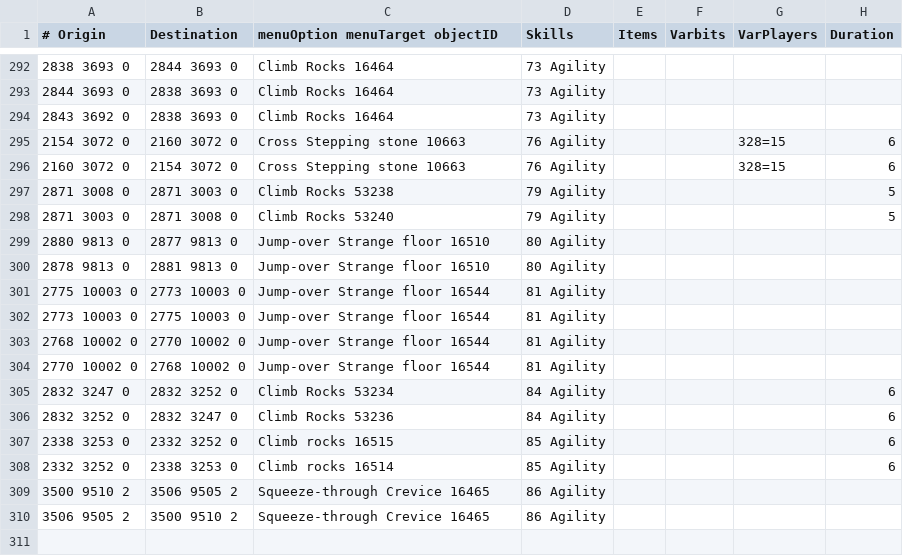
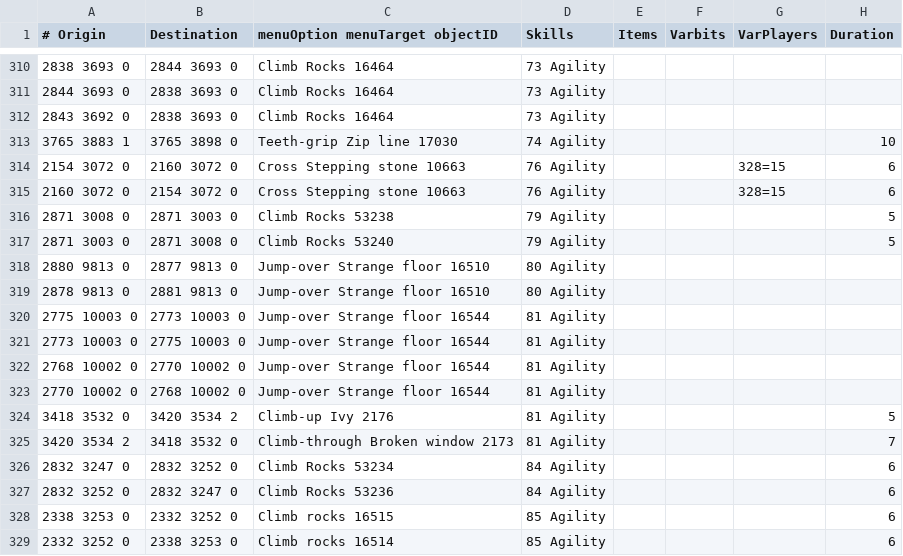
Before and after one commit to wvanderp/shortest-path, a TSV file: src/main/resources/transports/agility_shortcuts.tsv, drawn as a sheet; only a part is shown, gaps mark what is left out; the shorter side is filled out with more unchanged rows; the diff covers the shown part only; the diff names each change by its address in the sheet, - before the commit and + after, or states it on an @@ line.

Commit message:
Slayer Tower shortcuts and Fossil Island Zip line

```diff
--- a/src/main/resources/transports/agility_shortcuts.tsv
+++ b/src/main/resources/transports/agility_shortcuts.tsv
+row 313: 3765 3883 1 | 3765 3898 0 | Teeth-grip Zip line 17030 | 74 Agility |  |  |  | 10
+row 324: 3418 3532 0 | 3420 3534 2 | Climb-up Ivy 2176 | 81 Agility |  |  |  | 5
+row 325: 3420 3534 2 | 3418 3532 0 | Climb-through Broken window 2173 | 81 Agility |  |  |  | 7
```
Also changed, not shown: 18 added rows elsewhere in this file.
